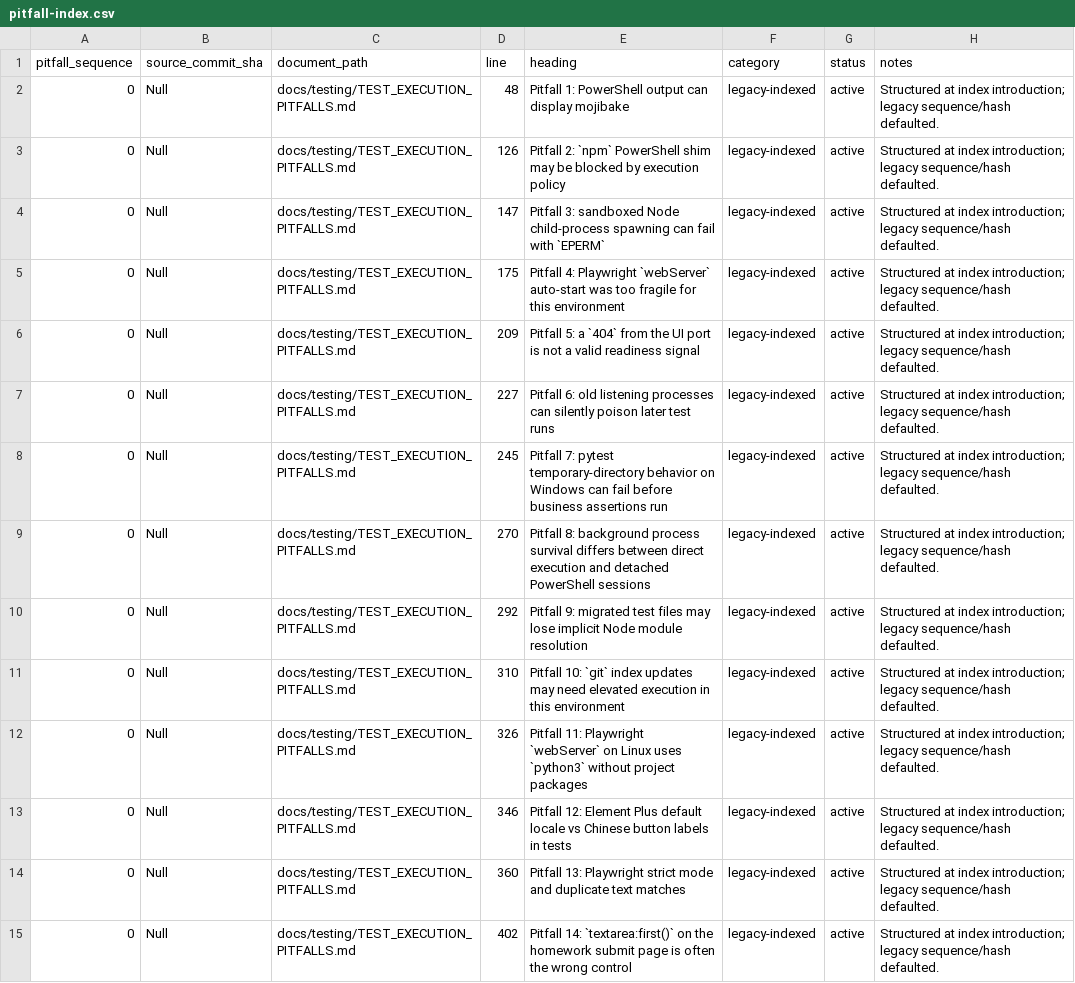
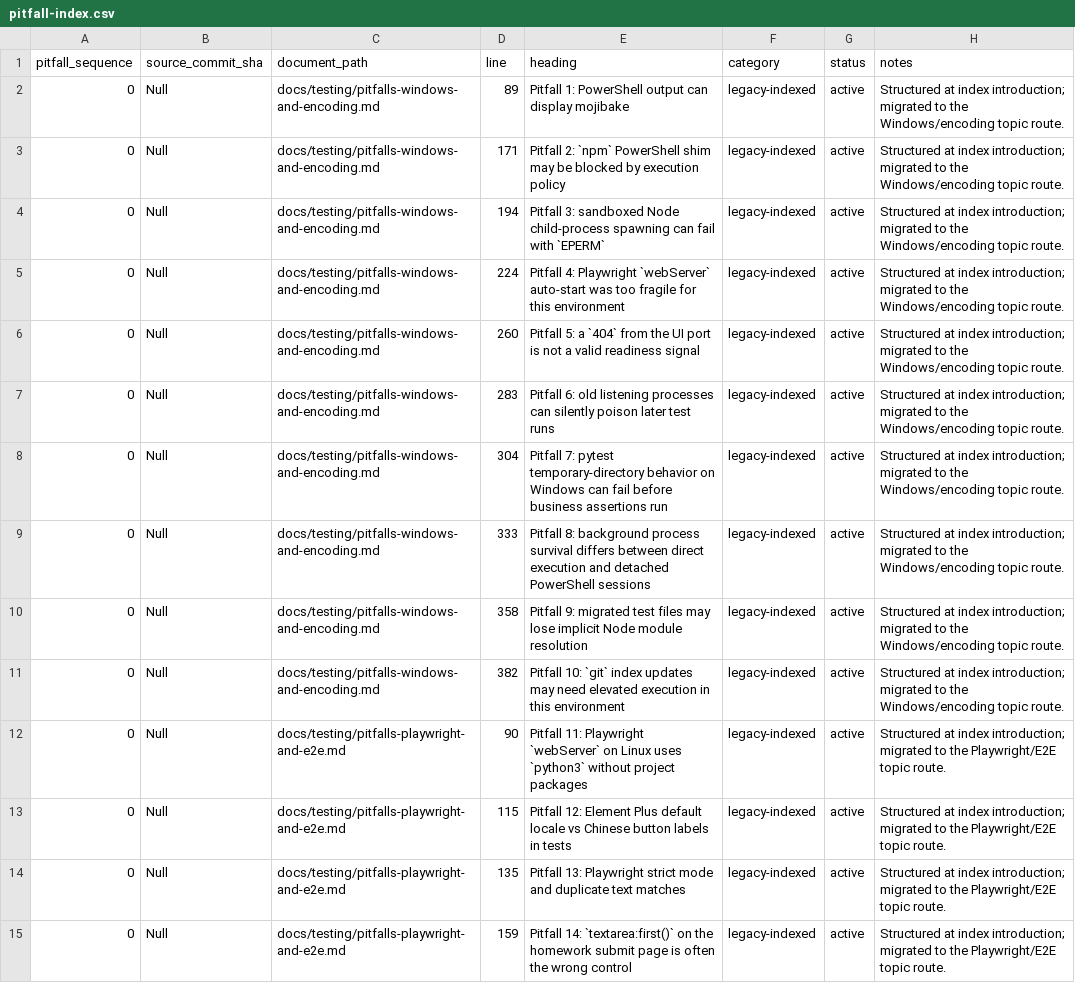
Before and after one commit to YinzhuCheng/wailearning, a CSV file: docs/testing/pitfall-index.csv, drawn as a sheet; only a part is shown; the diff covers the shown part only; the diff names each change by its address in the sheet, - before the commit and + after, or states it on an @@ line.

```diff
--- a/docs/testing/pitfall-index.csv
+++ b/docs/testing/pitfall-index.csv
-C2:C11 (document_path): docs/testing/TEST_EXECUTION_PITFALLS.md
+C2:C11 (document_path): docs/testing/pitfalls-windows-and-encoding.md
-D2 (line): 48
+D2 (line): 89
-H2:H11 (notes): …index introduction; legacy sequence/hash defaulted.
+H2:H11 (notes): …index introduction; migrated to the Windows/encoding topic route.
-D3 (line): 126
+D3 (line): 171
-D4 (line): 147
+D4 (line): 194
-D5 (line): 175
+D5 (line): 224
-D6 (line): 209
+D6 (line): 260
-D7 (line): 227
+D7 (line): 283
-D8 (line): 245
+D8 (line): 304
-D9 (line): 270
+D9 (line): 333
-D10 (line): 292
+D10 (line): 358
-D11 (line): 310
+D11 (line): 382
-C12:C15 (document_path): docs/testing/TEST_EXECUTION_PITFALLS.md
+C12:C15 (document_path): docs/testing/pitfalls-playwright-and-e2e.md
-D12 (line): 326
+D12 (line): 90
-H12:H15 (notes): …index introduction; legacy sequence/hash defaulted.
+H12:H15 (notes): …index introduction; migrated to the Playwright/E2E topic route.
-D13 (line): 346
+D13 (line): 115
-D14 (line): 360
+D14 (line): 135
-D15 (line): 402
+D15 (line): 159
```
Also changed, not shown: 152 edited cells elsewhere in this file, docs/testing/agent-update-log.csv, 17 other files.
